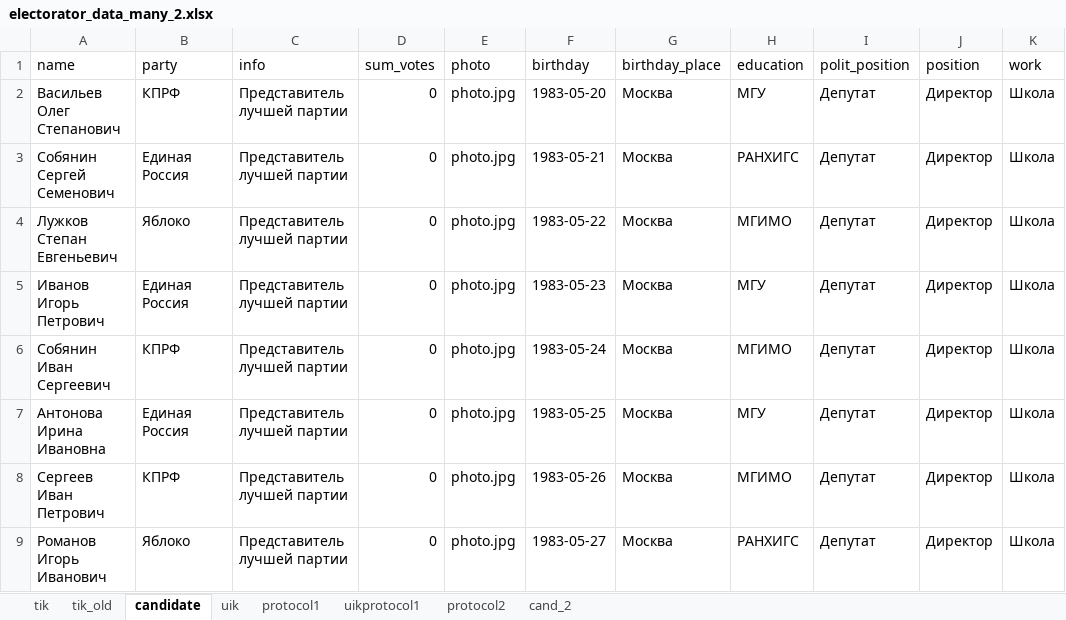
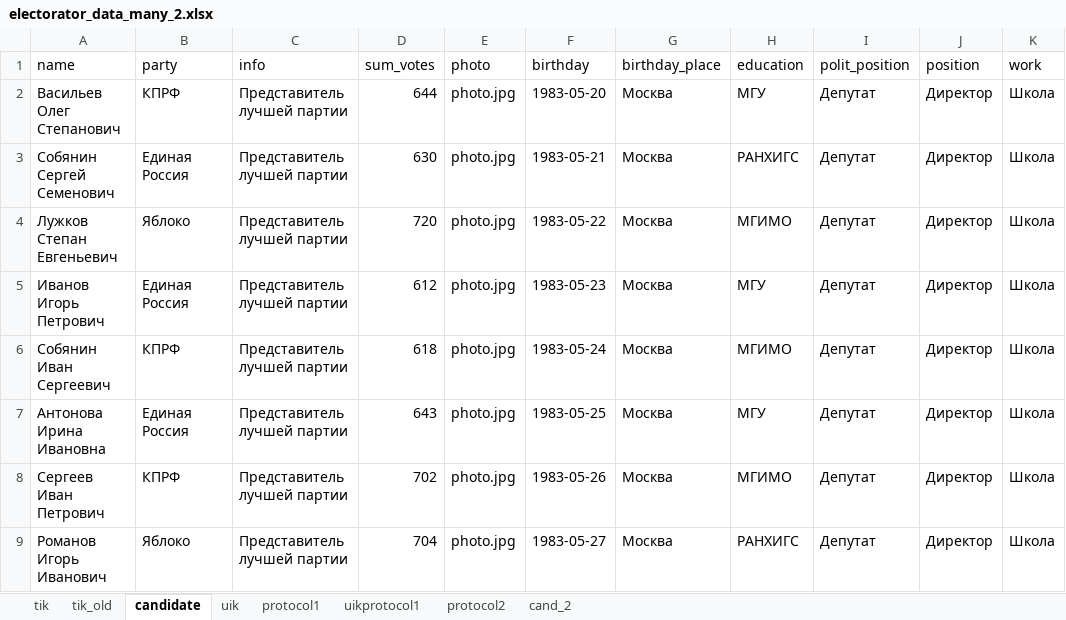
Before and after one commit to tomina-s/electorator, an Excel workbook: data_for_db/electorator_data_many_2.xlsx, sheet candidate, drawn as a sheet; values as stored, in another font and other column widths than the file's, no borders; the diff names each change by its address in the sheet, - before the commit and + after, or states it on an @@ line.

```diff
--- a/data_for_db/electorator_data_many_2.xlsx (sheet candidate)
+++ b/data_for_db/electorator_data_many_2.xlsx (sheet candidate)
-D2 (sum_votes): 0
+D2 (sum_votes): 644
-D3 (sum_votes): 0
+D3 (sum_votes): 630
-D4 (sum_votes): 0
+D4 (sum_votes): 720
-D5 (sum_votes): 0
+D5 (sum_votes): 612
-D6 (sum_votes): 0
+D6 (sum_votes): 618
-D7 (sum_votes): 0
+D7 (sum_votes): 643
-D8 (sum_votes): 0
+D8 (sum_votes): 702
-D9 (sum_votes): 0
+D9 (sum_votes): 704
```
Also changed, not shown: sheet uikprotocol1, sheet cand_2, 1 other file.
